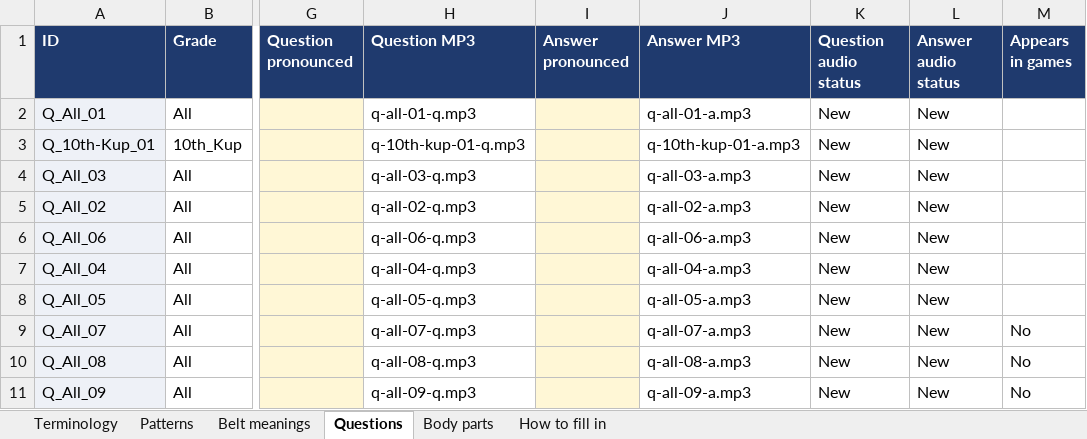
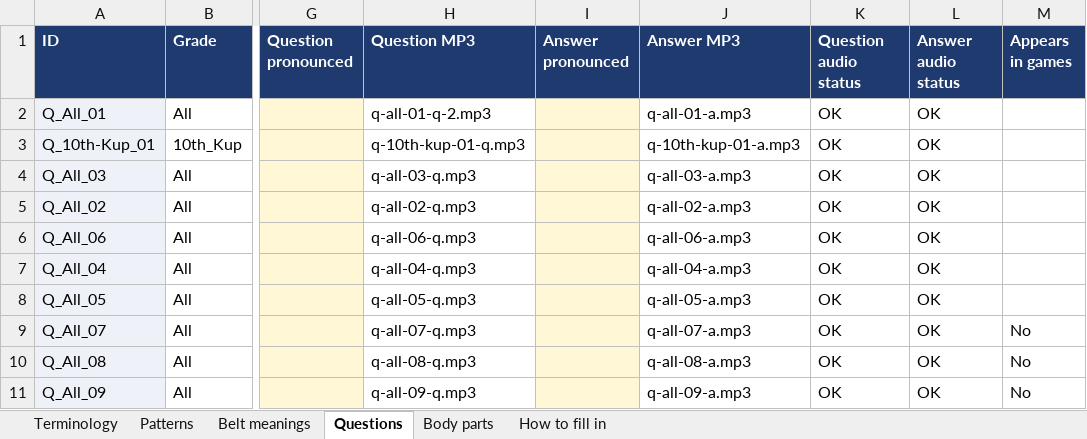
Before and after one commit to LazyTechGeek/Taekwondo_Theory, an Excel workbook: all-theory.xlsx, sheet Questions, drawn as a sheet; only a part is shown, gaps mark what is left out; values as stored, in another font and other column widths than the file's, no borders; the diff names each change by its address in the sheet, - before the commit and + after, or states it on an @@ line.

```diff
--- a/all-theory.xlsx (sheet Questions)
+++ b/all-theory.xlsx (sheet Questions)
-H2 (Question MP3): q-all-01-q.mp3
+H2 (Question MP3): q-all-01-q-2.mp3
-K2:K11 (Question audio status): New
+K2:K11 (Question audio status): OK
-L2:L11 (Answer audio status): New
+L2:L11 (Answer audio status): OK
```
Also changed, not shown: 3 other files.
